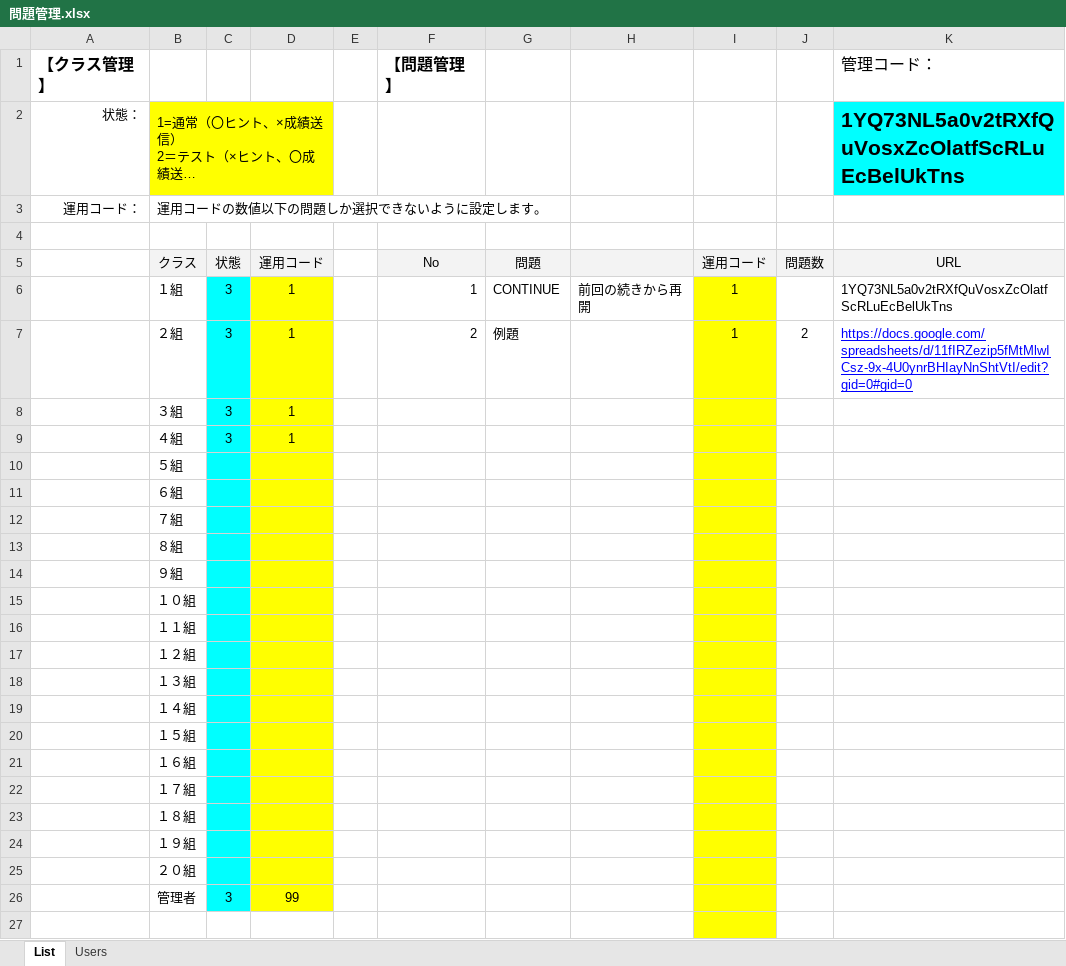
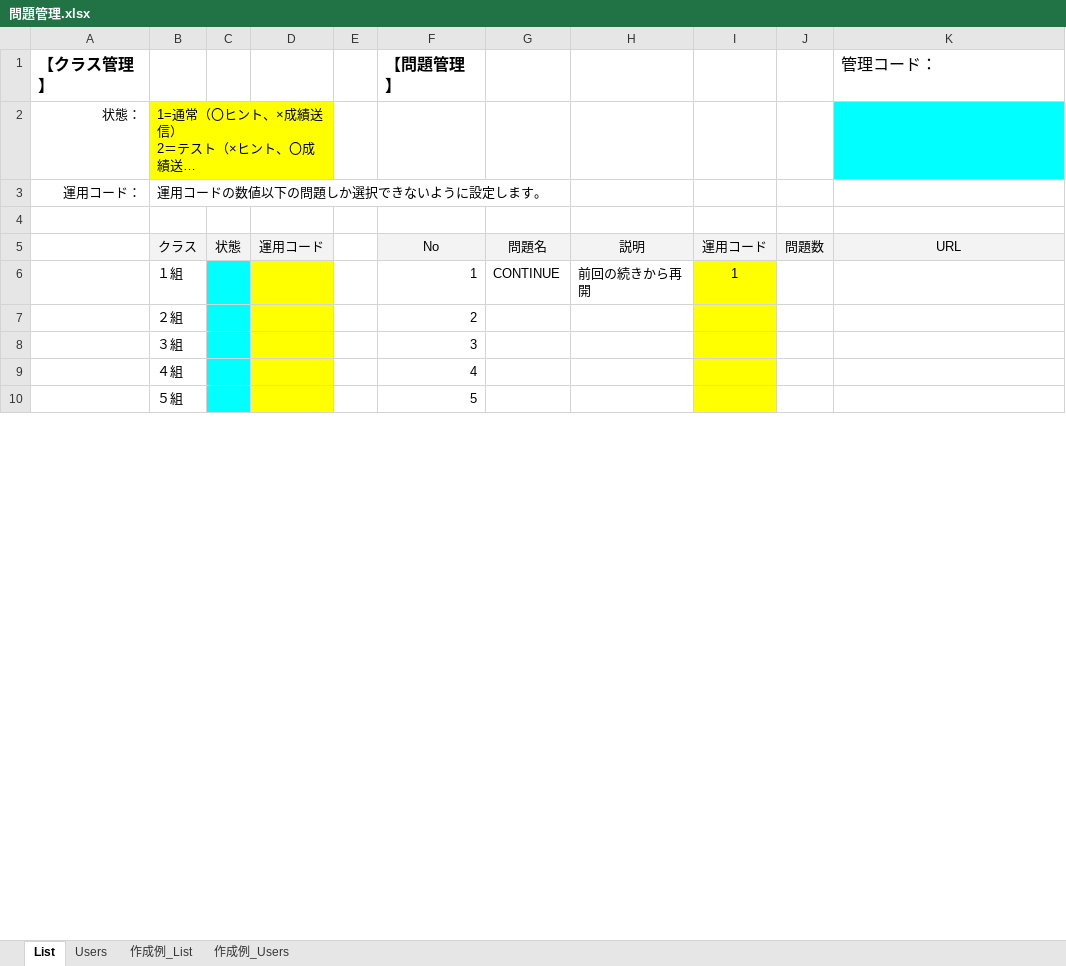
Before and after one commit to kumassan15/sakubun-kunhp, an Excel workbook: 問題管理.xlsx, sheet List, drawn as a sheet; only a part is shown; long unchanged cells end in …; values as stored, in another font and other column widths than the file's, no borders; charts and pictures not drawn; removed rows and columns are numbered as before the commit, all else as after; the diff covers the shown part only; the diff names each change by its address in the sheet, - before the commit and + after, or states it on an @@ line.

```diff
--- a/問題管理.xlsx (sheet List)
+++ b/問題管理.xlsx (sheet List)
+sheet tab: 作成例_List
+sheet tab: 作成例_Users
-K2 (管理コード：): 1YQ73NL5a0v2tRXfQuVosxZcOlatfScRLuEcBelUkTns
+K2 (管理コード：): (empty)
-G5: 問題
+G5: 問題名
-H5: (empty)
+H5: 説明
-C6: 3
+C6: (empty)
-D6: 1
+D6: (empty)
-K6 (管理コード：): 1YQ73NL5a0v2tRXfQuVosxZcOlatfScRLuEcBelUkTns
+K6 (管理コード：): (empty)
-row 7:  | ２組 | 3 | 1 |  | 2 | 例題 |  | 1 | 2 | https://docs.google.com/spreadsheets/d/11fIRZezip5fMtMlwICsz-9x-4U0ynrBHIayNnShtVtI/edit?gid=0#gid=0
-row 8:  | ３組 | 3 | 1
-row 9:  | ４組 | 3 | 1
-row 10:  | ５組
-row 11:  | ６組
-row 12:  | ７組
-row 13:  | ８組
-row 14:  | ９組
-row 15:  | １０組
-row 16:  | １１組
-row 17:  | １２組
-row 18:  | １３組
-row 19:  | １４組
-row 20:  | １５組
-row 21:  | １６組
-row 22:  | １７組
-row 23:  | １８組
-row 24:  | １９組
-row 25:  | ２０組
-row 26:  | 管理者 | 3 | 99
-row 7: (empty)
+row 7:  | ２組 |  |  |  | 2
-C7 fill: none
+C7 fill: #00FFFF
-D7 fill: none
+D7 fill: #FFFF00
+row 8:  | ３組 |  |  |  | 3
+row 9:  | ４組 |  |  |  | 4
+row 10:  | ５組 |  |  |  | 5
```
Also changed, not shown: 17 added rows and 30 edited cells elsewhere in this sheet, sheet Users, charts or pictures, 例題.xlsx.
